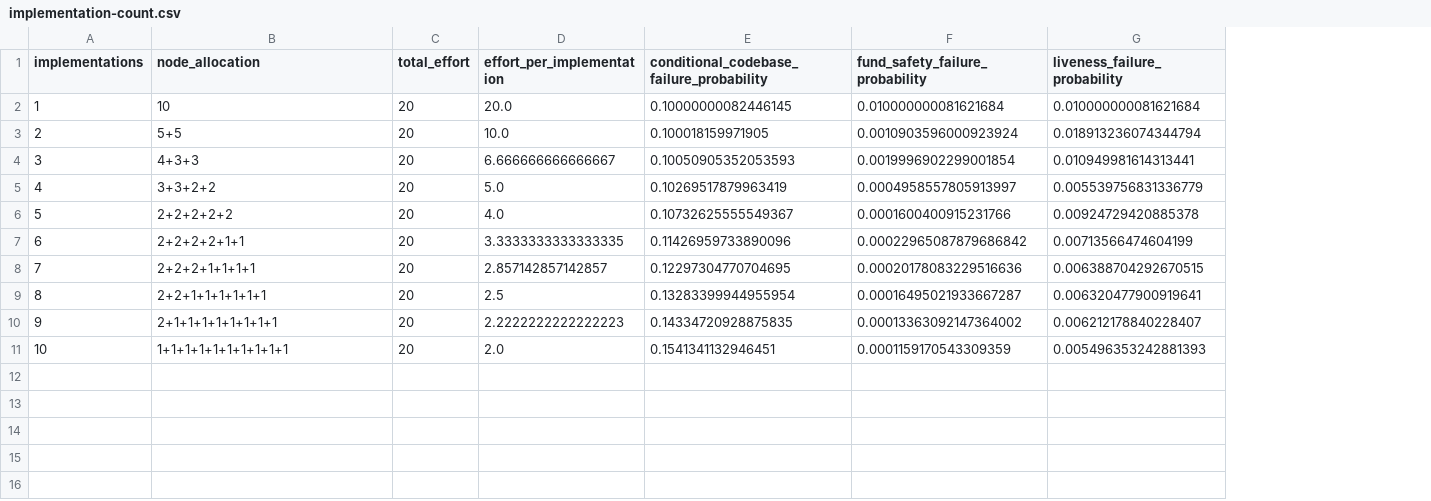
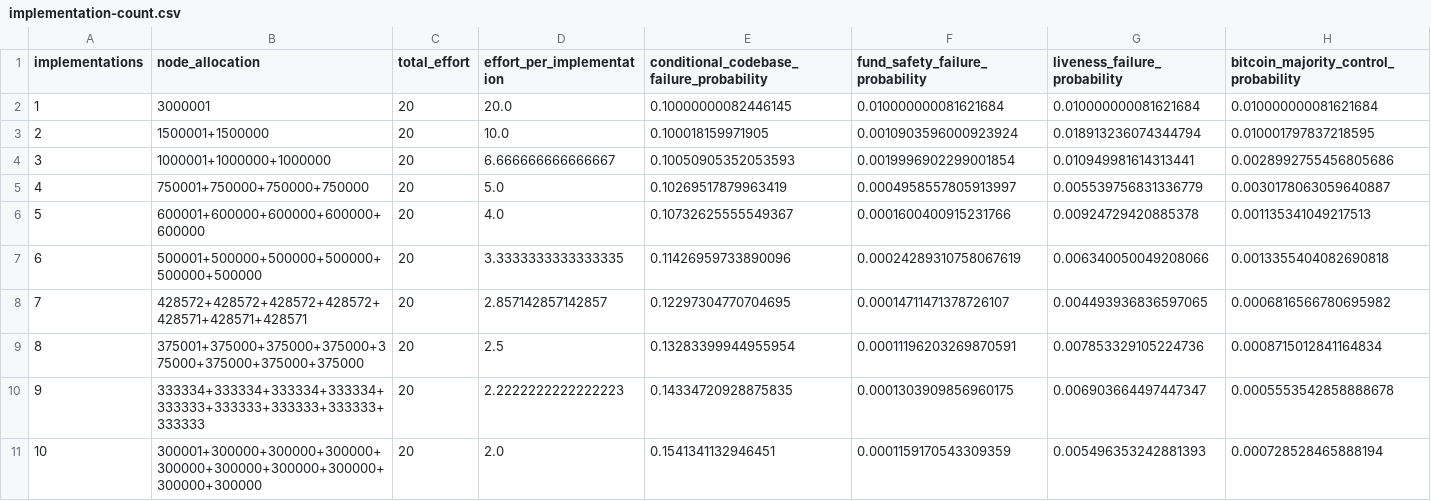
Before and after one commit to elsirion/threshold-illustrations, a CSV file: implementation-count.csv, drawn as a sheet; the diff names each change by its address in the sheet, - before the commit and + after, or states it on an @@ line.

Commit message:
feat(illustrations): model large federations and Bitcoin majority control

```diff
--- a/implementation-count.csv
+++ b/implementation-count.csv
+column H, rows 1-11: bitcoin_majority_control_probability | 0.010000000081621684 | 0.010001797837218595 | 0.0028992755456805686 | 0.0030178063059640887 | 0.001135341049217513 | 0.0013355404082690818 | 0.0006816566780695982 | 0.0008715012841164834 | 0.0005553542858888678 | 0.000728528465888194
-B2 (node_allocation): 10
+B2 (node_allocation): 3000001
-B3 (node_allocation): 5+5
+B3 (node_allocation): 1500001+1500000
-B4 (node_allocation): 4+3+3
+B4 (node_allocation): 1000001+1000000+1000000
-B5 (node_allocation): 3+3+2+2
+B5 (node_allocation): 750001+750000+750000+750000
-B6 (node_allocation): 2+2+2+2+2
+B6 (node_allocation): 600001+600000+600000+600000+600000
-B7 (node_allocation): 2+2+2+2+1+1
+B7 (node_allocation): 500001+500000+500000+500000+500000+500000
-F7 (fund_safety_failure_probability): 0.00022965087879686842
+F7 (fund_safety_failure_probability): 0.00024289310758067619
-G7 (liveness_failure_probability): 0.00713566474604199
+G7 (liveness_failure_probability): 0.006340050049208066
-B8 (node_allocation): 2+2+2+1+1+1+1
+B8 (node_allocation): 428572+428572+428572+428572+428571+428571+428571
-F8 (fund_safety_failure_probability): 0.00020178083229516636
+F8 (fund_safety_failure_probability): 0.00014711471378726107
-G8 (liveness_failure_probability): 0.006388704292670515
+G8 (liveness_failure_probability): 0.004493936836597065
-B9 (node_allocation): 2+2+1+1+1+1+1+1
+B9 (node_allocation): 375001+375000+375000+375000+375000+375000+375000+375000
-F9 (fund_safety_failure_probability): 0.00016495021933667287
+F9 (fund_safety_failure_probability): 0.00011196203269870591
-G9 (liveness_failure_probability): 0.006320477900919641
+G9 (liveness_failure_probability): 0.007853329105224736
-B10 (node_allocation): 2+1+1+1+1+1+1+1+1
+B10 (node_allocation): 333334+333334+333334+333334+333333+333333+333333+333333+333333
-F10 (fund_safety_failure_probability): 0.00013363092147364002
+F10 (fund_safety_failure_probability): 0.0001303909856960175
-G10 (liveness_failure_probability): 0.006212178840228407
+G10 (liveness_failure_probability): 0.006903664497447347
-B11 (node_allocation): 1+1+1+1+1+1+1+1+1+1
+B11 (node_allocation): 300001+300000+300000+300000+300000+300000+300000+300000+300000+300000
```
Also changed, not shown: 5 other files.
